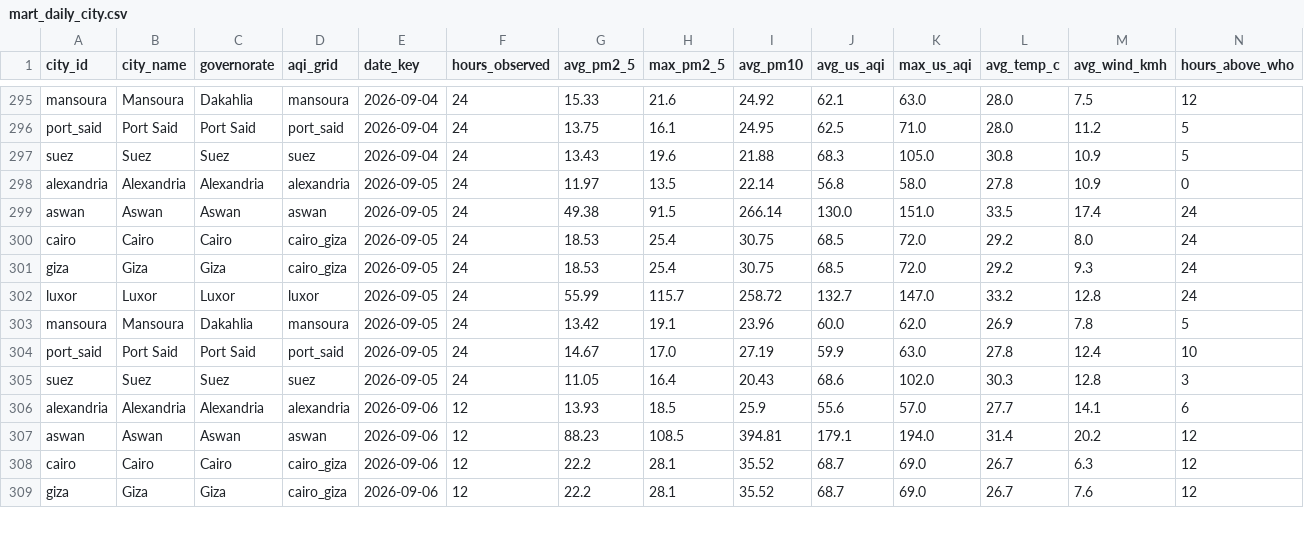
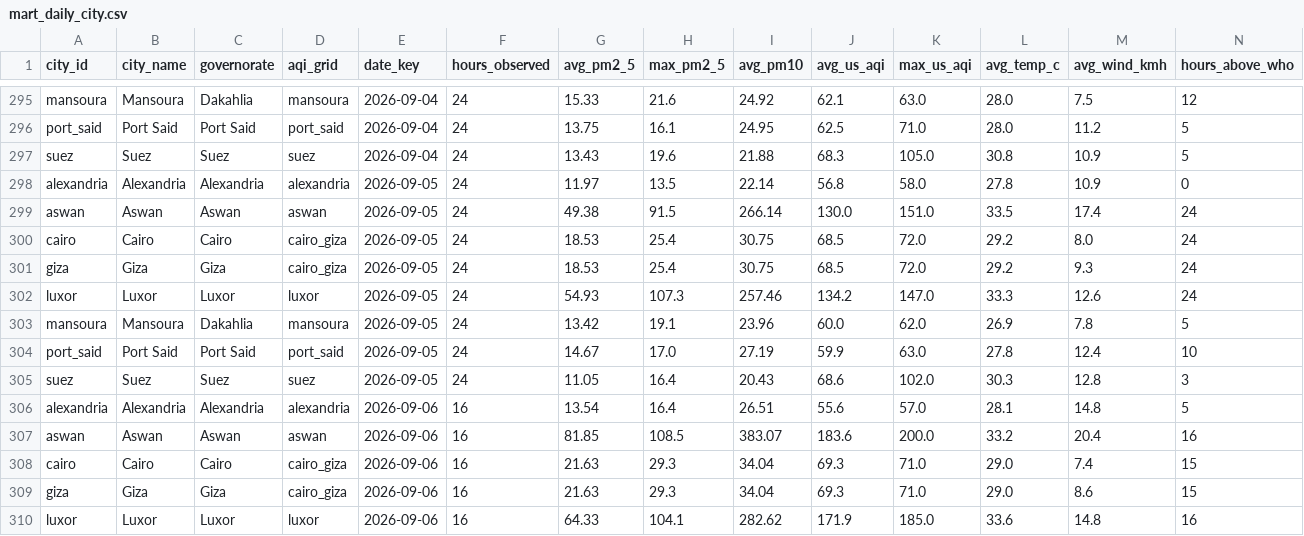
Before and after one commit to mazenelnaghy-code/egypt-air-quality, a CSV file: docs/data/mart_daily_city.csv, drawn as a sheet; only a part is shown, gaps mark what is left out; the diff covers the shown part only.

```diff
--- a/docs/data/mart_daily_city.csv
+++ b/docs/data/mart_daily_city.csv
@@ -301,3 +301,3 @@ cairo,Cairo,Cairo,cairo_giza,2026-09-05,24,18.53,25.4,30.75,68.5,72.0,29.2,8.0,2
 giza,Giza,Giza,cairo_giza,2026-09-05,24,18.53,25.4,30.75,68.5,72.0,29.2,9.3,24
-luxor,Luxor,Luxor,luxor,2026-09-05,24,55.99,115.7,258.72,132.7,147.0,33.2,12.8,24
+luxor,Luxor,Luxor,luxor,2026-09-05,24,54.93,107.3,257.46,134.2,147.0,33.3,12.6,24
 mansoura,Mansoura,Dakahlia,mansoura,2026-09-05,24,13.42,19.1,23.96,60.0,62.0,26.9,7.8,5
@@ -305,5 +305,6 @@ port_said,Port Said,Port Said,port_said,2026-09-05,24,14.67,17.0,27.19,59.9,63.0
 suez,Suez,Suez,suez,2026-09-05,24,11.05,16.4,20.43,68.6,102.0,30.3,12.8,3
-alexandria,Alexandria,Alexandria,alexandria,2026-09-06,12,13.93,18.5,25.9,55.6,57.0,27.7,14.1,6
-aswan,Aswan,Aswan,aswan,2026-09-06,12,88.23,108.5,394.81,179.1,194.0,31.4,20.2,12
-cairo,Cairo,Cairo,cairo_giza,2026-09-06,12,22.2,28.1,35.52,68.7,69.0,26.7,6.3,12
-giza,Giza,Giza,cairo_giza,2026-09-06,12,22.2,28.1,35.52,68.7,69.0,26.7,7.6,12
+alexandria,Alexandria,Alexandria,alexandria,2026-09-06,16,13.54,16.4,26.51,55.6,57.0,28.1,14.8,5
+aswan,Aswan,Aswan,aswan,2026-09-06,16,81.85,108.5,383.07,183.6,200.0,33.2,20.4,16
+cairo,Cairo,Cairo,cairo_giza,2026-09-06,16,21.63,29.3,34.04,69.3,71.0,29.0,7.4,15
+giza,Giza,Giza,cairo_giza,2026-09-06,16,21.63,29.3,34.04,69.3,71.0,29.0,8.6,15
+luxor,Luxor,Luxor,luxor,2026-09-06,16,64.33,104.1,282.62,171.9,185.0,33.6,14.8,16
```
Also changed, not shown: 22 edited cells elsewhere in this file, docs/data/mart_hourly_profile.csv, docs/data/mart_latest_city.csv, 6 other files.
